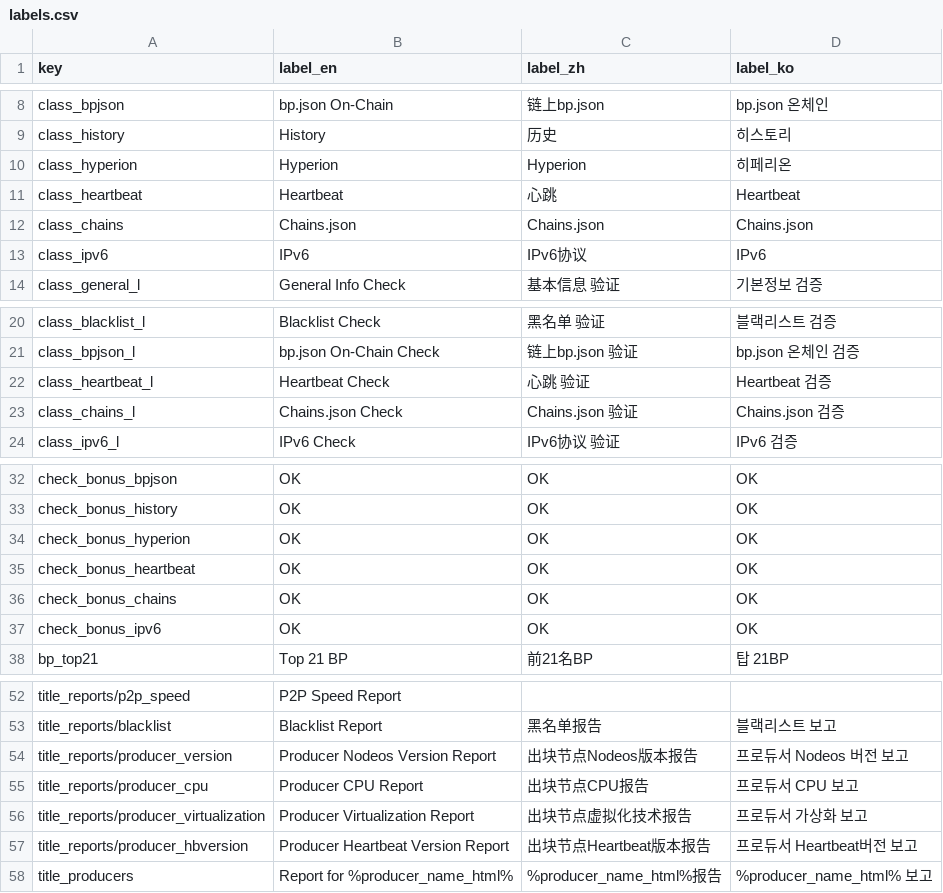
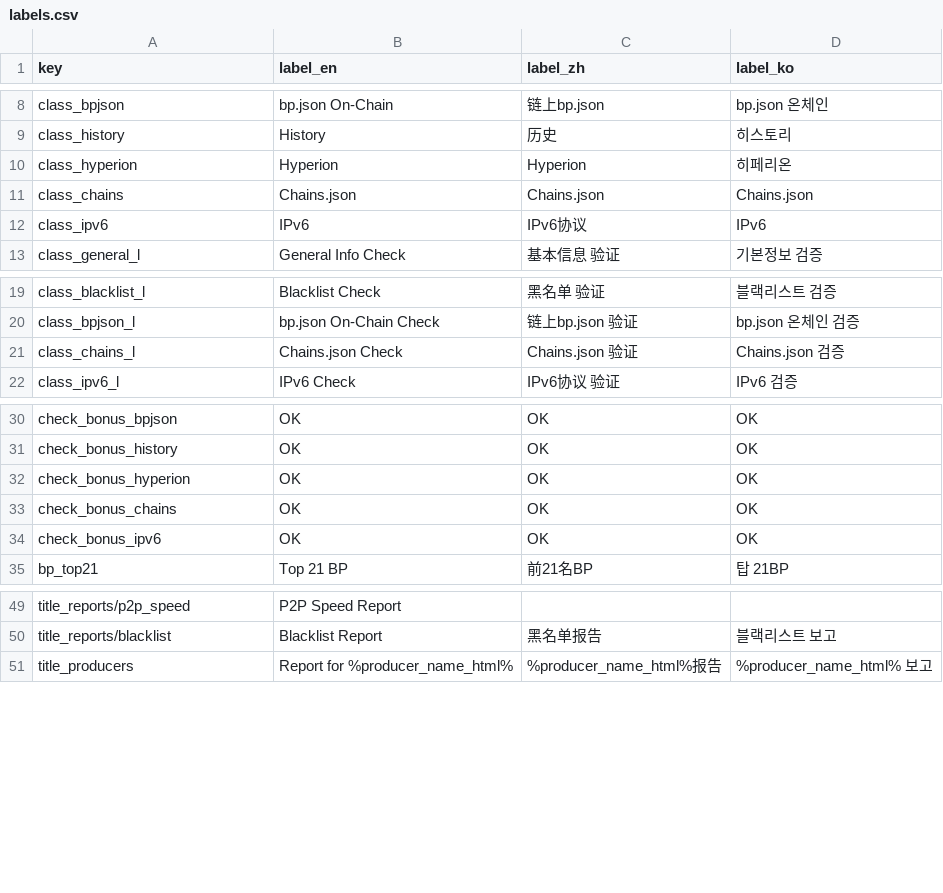
Before and after one commit to EOS-Nation/bpvalidate, a CSV file: config/labels.csv, drawn as a sheet; only a part is shown, gaps mark what is left out; the diff names each change by its address in the sheet, - before the commit and + after, or states it on an @@ line.

Commit message:
remove heartbeat: fix https://github.com/EOS-Nation/bpvalidate/issues/56

```diff
--- a/config/labels.csv
+++ b/config/labels.csv
-row 11: class_heartbeat | Heartbeat | 心跳 | Heartbeat
-row 22: class_heartbeat_l | Heartbeat Check | 心跳 验证 | Heartbeat 검증
-row 35: check_bonus_heartbeat | OK | OK | OK
-row 54: title_reports/producer_version | Producer Nodeos Version Report | 出块节点Nodeos版本报告 | 프로듀서 Nodeos 버전 보고
-row 55: title_reports/producer_cpu | Producer CPU Report | 出块节点CPU报告 | 프로듀서 CPU 보고
-row 56: title_reports/producer_virtualization | Producer Virtualization Report | 出块节点虚拟化技术报告 | 프로듀서 가상화 보고
-row 57: title_reports/producer_hbversion | Producer Heartbeat Version Report | 出块节点Heartbeat版本报告 | 프로듀서 Heartbeat버전 보고
```
Also changed, not shown: config/chains.csv, 2 other files.
